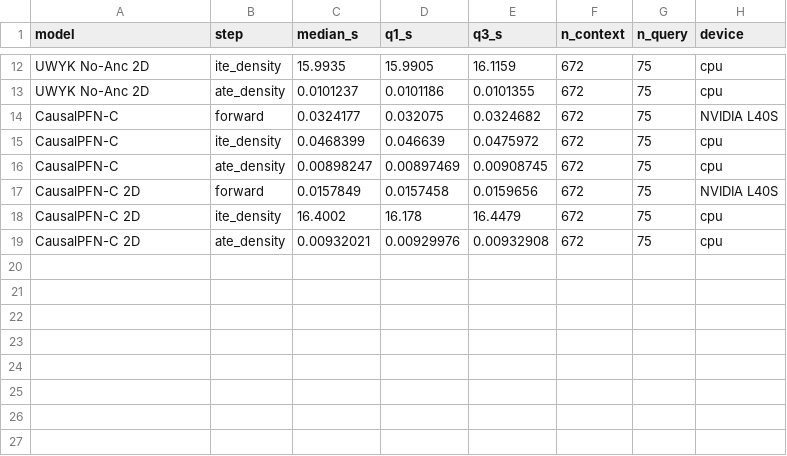
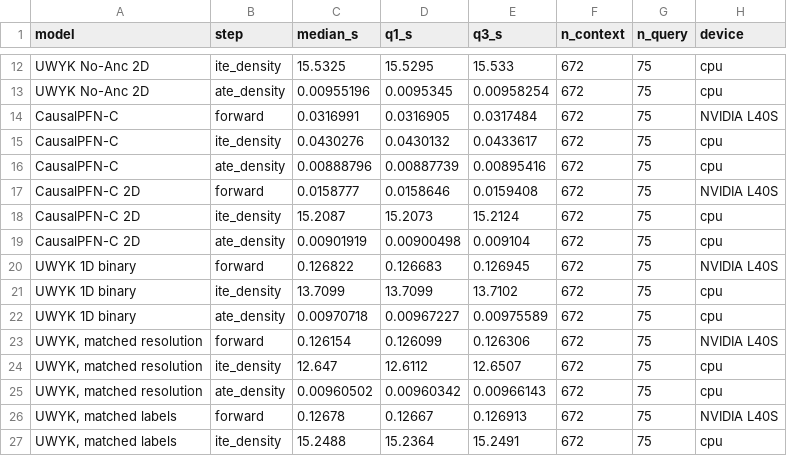
Before and after one commit to FurkanDanisman/CFM-for-Decision-Makers, a CSV file: revision/results/d262t1/inference_time.csv, drawn as a sheet; only a part is shown, gaps mark what is left out; the diff covers the shown part only; the diff names each change by its address in the sheet, - before the commit and + after, or states it on an @@ line.

```diff
--- a/revision/results/d262t1/inference_time.csv
+++ b/revision/results/d262t1/inference_time.csv
-C12 (median_s): 15.9935
+C12 (median_s): 15.5325
-D12 (q1_s): 15.9905
+D12 (q1_s): 15.5295
-E12 (q3_s): 16.1159
+E12 (q3_s): 15.533
-C13 (median_s): 0.0101237
+C13 (median_s): 0.00955196
-D13 (q1_s): 0.0101186
+D13 (q1_s): 0.0095345
-E13 (q3_s): 0.0101355
+E13 (q3_s): 0.00958254
-C14 (median_s): 0.0324177
+C14 (median_s): 0.0316991
-D14 (q1_s): 0.032075
+D14 (q1_s): 0.0316905
-E14 (q3_s): 0.0324682
+E14 (q3_s): 0.0317484
-C15 (median_s): 0.0468399
+C15 (median_s): 0.0430276
-D15 (q1_s): 0.046639
+D15 (q1_s): 0.0430132
-E15 (q3_s): 0.0475972
+E15 (q3_s): 0.0433617
-C16 (median_s): 0.00898247
+C16 (median_s): 0.00888796
-D16 (q1_s): 0.00897469
+D16 (q1_s): 0.00887739
-E16 (q3_s): 0.00908745
+E16 (q3_s): 0.00895416
-C17 (median_s): 0.0157849
+C17 (median_s): 0.0158777
-D17 (q1_s): 0.0157458
+D17 (q1_s): 0.0158646
-E17 (q3_s): 0.0159656
+E17 (q3_s): 0.0159408
-C18 (median_s): 16.4002
+C18 (median_s): 15.2087
-D18 (q1_s): 16.178
+D18 (q1_s): 15.2073
-E18 (q3_s): 16.4479
+E18 (q3_s): 15.2124
-C19 (median_s): 0.00932021
+C19 (median_s): 0.00901919
-D19 (q1_s): 0.00929976
+D19 (q1_s): 0.00900498
-E19 (q3_s): 0.00932908
+E19 (q3_s): 0.009104
+row 20: UWYK 1D binary | forward | 0.126822 | 0.126683 | 0.126945 | 672 | 75 | NVIDIA L40S
+row 21: UWYK 1D binary | ite_density | 13.7099 | 13.7099 | 13.7102 | 672 | 75 | cpu
+row 22: UWYK 1D binary | ate_density | 0.00970718 | 0.00967227 | 0.00975589 | 672 | 75 | cpu
+row 23: UWYK, matched resolution | forward | 0.126154 | 0.126099 | 0.126306 | 672 | 75 | NVIDIA L40S
+row 24: UWYK, matched resolution | ite_density | 12.647 | 12.6112 | 12.6507 | 672 | 75 | cpu
+row 25: UWYK, matched resolution | ate_density | 0.00960502 | 0.00960342 | 0.00966143 | 672 | 75 | cpu
+row 26: UWYK, matched labels | forward | 0.12678 | 0.12667 | 0.126913 | 672 | 75 | NVIDIA L40S
+row 27: UWYK, matched labels | ite_density | 15.2488 | 15.2364 | 15.2491 | 672 | 75 | cpu
```
Also changed, not shown: 10 added rows and 30 edited cells elsewhere in this file, 1 other file.
